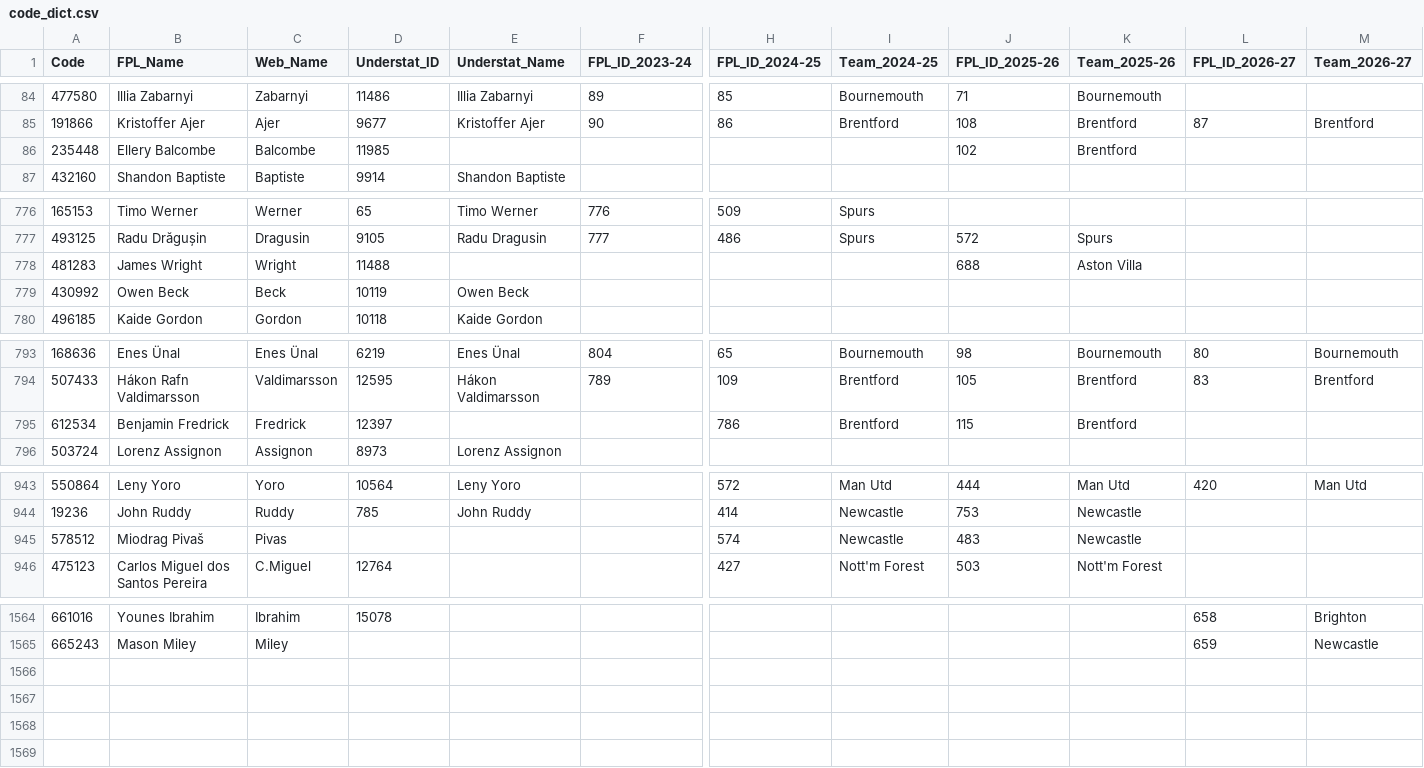
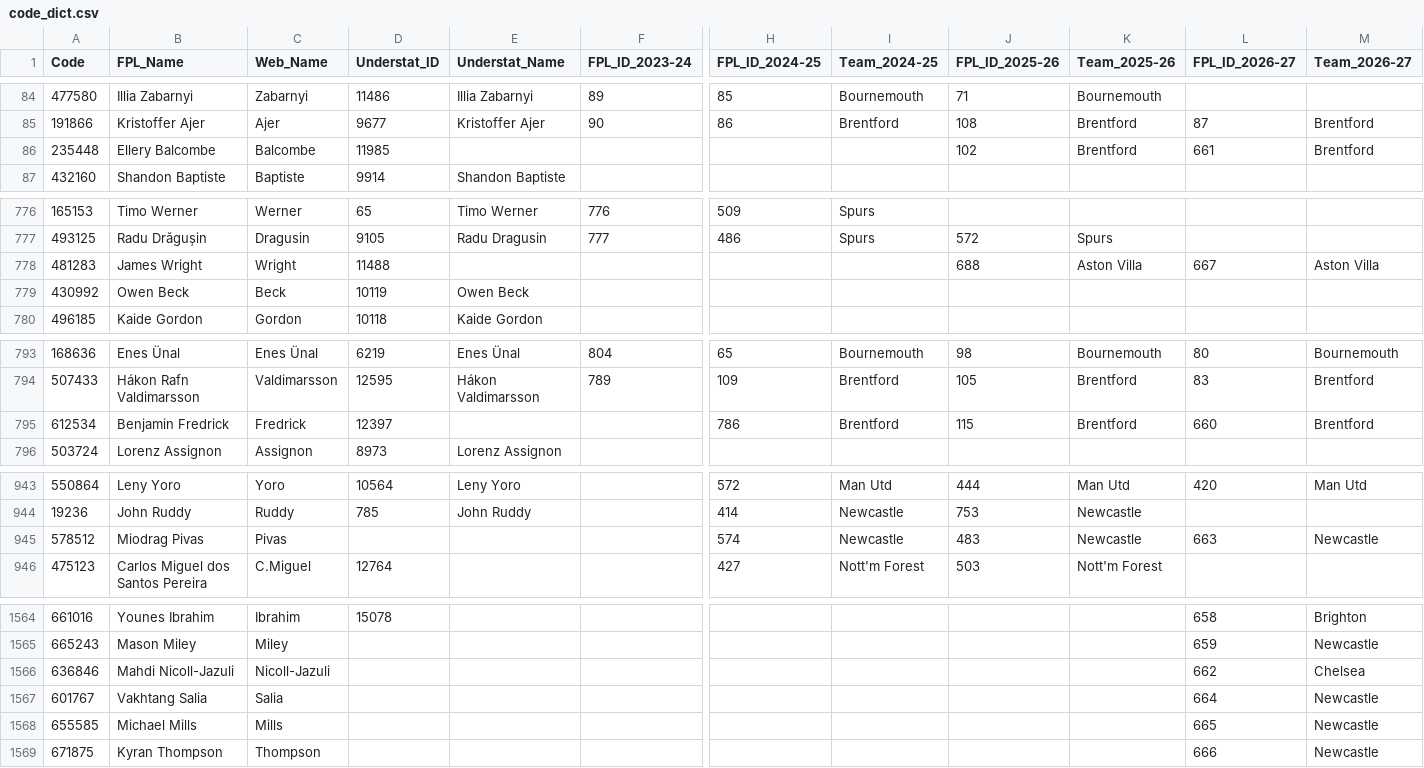
Before and after one commit to Jashior/fpl_code_understat_dict, a CSV file: code_dict.csv, drawn as a sheet; only a part is shown, gaps mark what is left out; rows hold the shown columns only; the diff names each change by its address in the sheet, - before the commit and + after, or states it on an @@ line.

Commit message:
update dict

```diff
--- a/code_dict.csv
+++ b/code_dict.csv
-L86 (FPL_ID_2026-27): (empty)
+L86 (FPL_ID_2026-27): 661
-M86 (Team_2026-27): (empty)
+M86 (Team_2026-27): Brentford
-L778 (FPL_ID_2026-27): (empty)
+L778 (FPL_ID_2026-27): 667
-M778 (Team_2026-27): (empty)
+M778 (Team_2026-27): Aston Villa
-L795 (FPL_ID_2026-27): (empty)
+L795 (FPL_ID_2026-27): 660
-M795 (Team_2026-27): (empty)
+M795 (Team_2026-27): Brentford
-B945 (FPL_Name): Miodrag Pivaš
+B945 (FPL_Name): Miodrag Pivas
-L945 (FPL_ID_2026-27): (empty)
+L945 (FPL_ID_2026-27): 663
-M945 (Team_2026-27): (empty)
+M945 (Team_2026-27): Newcastle
+row 1566: 636846 | Mahdi Nicoll-Jazuli | Nicoll-Jazuli |  |  |  |  |  |  |  | 662 | Chelsea
+row 1567: 601767 | Vakhtang Salia | Salia |  |  |  |  |  |  |  | 664 | Newcastle
+row 1568: 655585 | Michael Mills | Mills |  |  |  |  |  |  |  | 665 | Newcastle
+row 1569: 671875 | Kyran Thompson | Thompson |  |  |  |  |  |  |  | 666 | Newcastle
```
